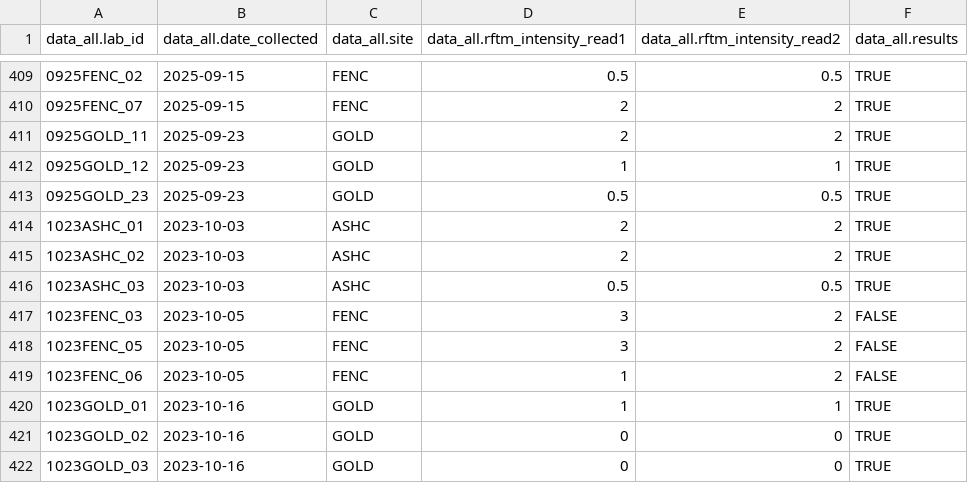
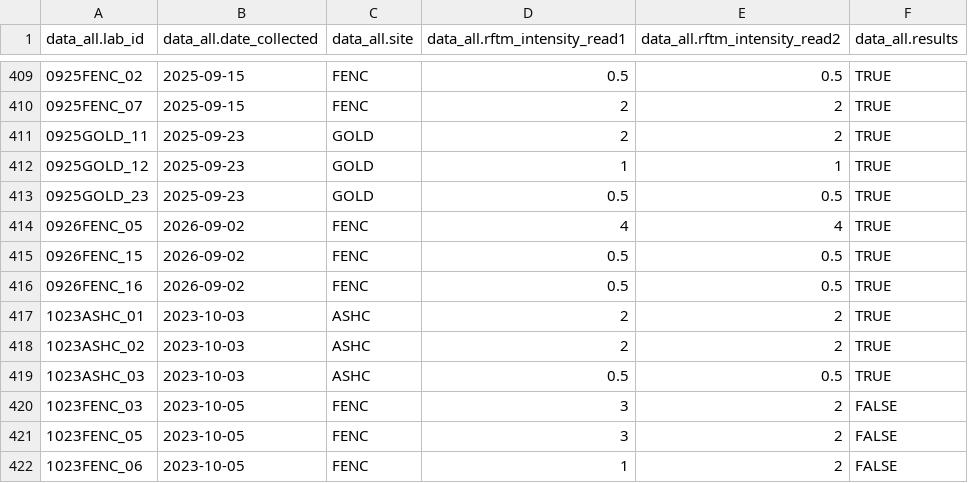
Before and after one commit to NEFSC/EAD-ASEB_EPA_LISS_Disease_Surveillance, a CSV file: Lab_Data_RFTM/output/Accuracy_RFTM_intensity_data.csv, drawn as a sheet; only a part is shown, gaps mark what is left out; the shorter side is filled out with more unchanged rows; the diff names each change by its address in the sheet, - before the commit and + after, or states it on an @@ line.

```diff
--- a/Lab_Data_RFTM/output/Accuracy_RFTM_intensity_data.csv
+++ b/Lab_Data_RFTM/output/Accuracy_RFTM_intensity_data.csv
+row 414: 0926FENC_05 | 2026-09-02 | FENC | 4 | 4 | TRUE
+row 415: 0926FENC_15 | 2026-09-02 | FENC | 0.5 | 0.5 | TRUE
+row 416: 0926FENC_16 | 2026-09-02 | FENC | 0.5 | 0.5 | TRUE
```
Also changed, not shown: Master_files/RFTM_all_data.csv, 4 other files.
